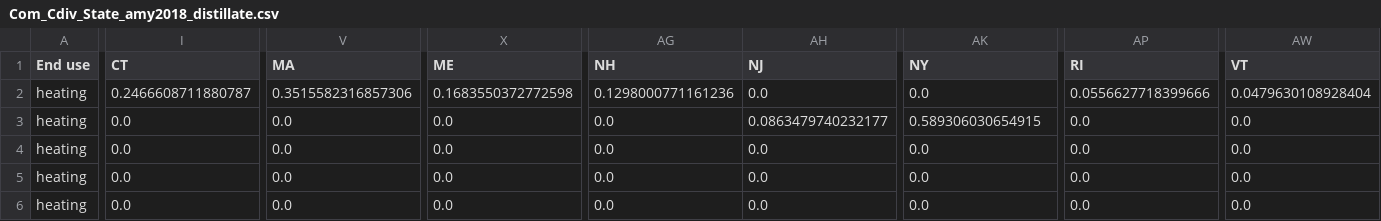
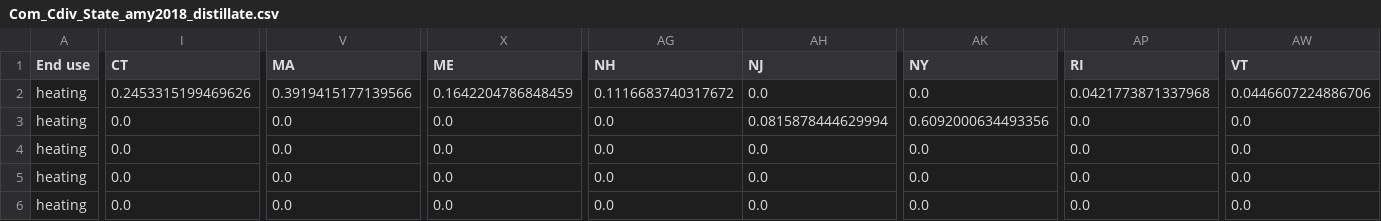
Before and after one commit to scout-bto/scout, a CSV file: scout/supporting_data/convert_data/geo_map/Com_Cdiv_State_amy2018_distillate.csv, drawn as a sheet; only a part is shown, gaps mark what is left out; the diff covers the shown part only; the diff names each change by its address in the sheet, - before the commit and + after, or states it on an @@ line.

```diff
--- a/scout/supporting_data/convert_data/geo_map/Com_Cdiv_State_amy2018_distillate.csv
+++ b/scout/supporting_data/convert_data/geo_map/Com_Cdiv_State_amy2018_distillate.csv
-I2 (CT): 0.2466608711880787
+I2 (CT): 0.2453315199469626
-V2 (MA): 0.3515582316857306
+V2 (MA): 0.3919415177139566
-X2 (ME): 0.1683550372772598
+X2 (ME): 0.1642204786848459
-AG2 (NH): 0.1298000771161236
+AG2 (NH): 0.1116683740317672
-AP2 (RI): 0.0556627718399666
+AP2 (RI): 0.0421773871337968
-AW2 (VT): 0.0479630108928404
+AW2 (VT): 0.0446607224886706
-AH3 (NJ): 0.0863479740232177
+AH3 (NJ): 0.0815878444629994
-AK3 (NY): 0.589306030654915
+AK3 (NY): 0.6092000634493356
```
Also changed, not shown: 145 edited cells elsewhere in this file, 7 other files.
